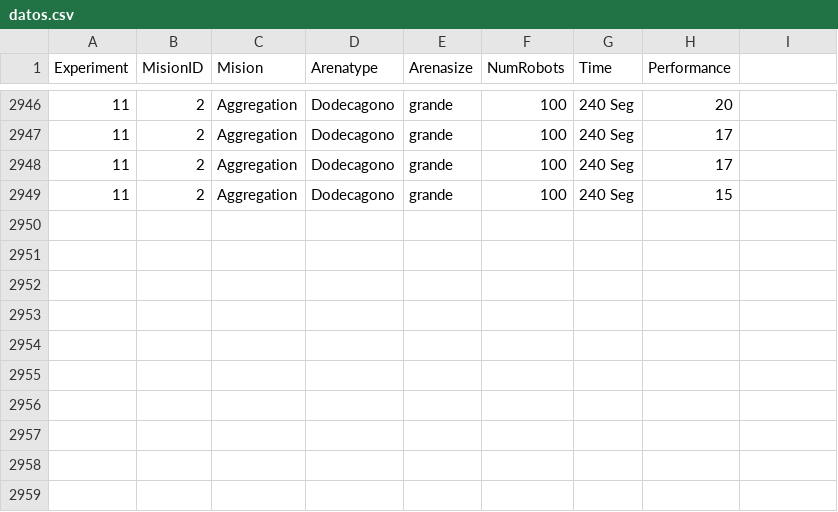
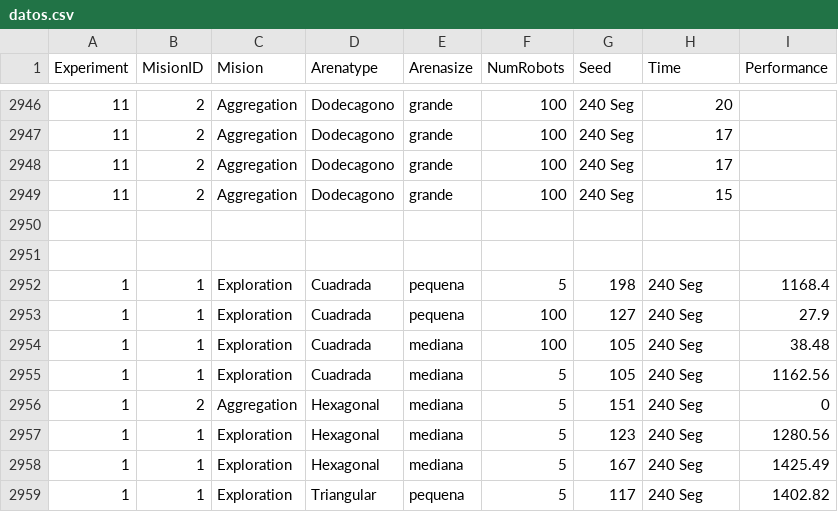
Before and after one commit to gmadro04/ARES, a CSV file: Experimentos/datos.csv, drawn as a sheet; only a part is shown, gaps mark what is left out; the diff names each change by its address in the sheet, - before the commit and + after, or states it on an @@ line.

```diff
--- a/Experimentos/datos.csv
+++ b/Experimentos/datos.csv
-G1: Time
+G1: Seed
-H1: Performance
+H1: Time
-I1: (empty)
+I1: Performance
+row 2950: (empty)
+row 2951: (empty)
+row 2952: 1 | 1 | Exploration | Cuadrada | pequena | 5 | 198 | 240 Seg | 1168.4
+row 2953: 1 | 1 | Exploration | Cuadrada | pequena | 100 | 127 | 240 Seg | 27.9
+row 2954: 1 | 1 | Exploration | Cuadrada | mediana | 100 | 105 | 240 Seg | 38.48
+row 2955: 1 | 1 | Exploration | Cuadrada | mediana | 5 | 105 | 240 Seg | 1162.56
+row 2956: 1 | 2 | Aggregation | Hexagonal | mediana | 5 | 151 | 240 Seg | 0
+row 2957: 1 | 1 | Exploration | Hexagonal | mediana | 5 | 123 | 240 Seg | 1280.56
+row 2958: 1 | 1 | Exploration | Hexagonal | mediana | 5 | 167 | 240 Seg | 1425.49
+row 2959: 1 | 1 | Exploration | Triangular | pequena | 5 | 117 | 240 Seg | 1402.82
```
Also changed, not shown: 11 other files.
